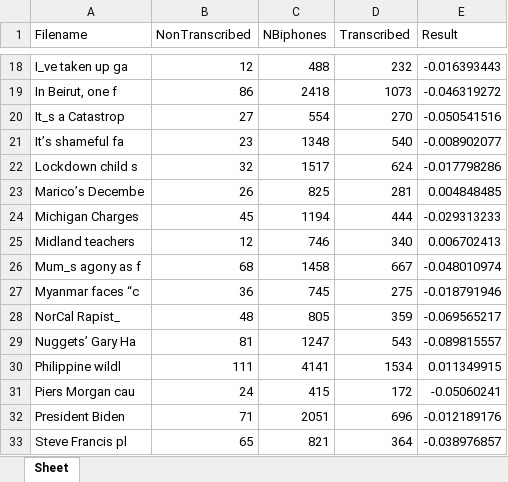
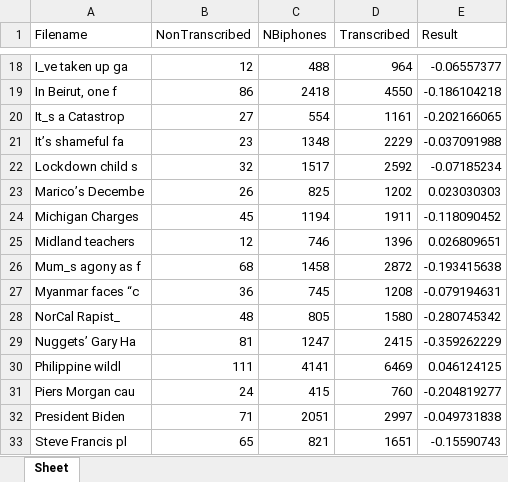
Before and after one commit to NBU-CSCB532/emotional_valence, an Excel workbook: modules/G/SyllableCount.xlsx, sheet Sheet, drawn as a sheet; only a part is shown, gaps mark what is left out; values as stored, in another font and other column widths than the file's, no borders; the diff covers the shown part only; the diff names each change by its address in the sheet, - before the commit and + after, or states it on an @@ line.

```diff
--- a/modules/G/SyllableCount.xlsx (sheet Sheet)
+++ b/modules/G/SyllableCount.xlsx (sheet Sheet)
-D18 (Transcribed): 232
+D18 (Transcribed): 964
-E18 (Result): -0.016393443
+E18 (Result): -0.06557377
-D19 (Transcribed): 1073
+D19 (Transcribed): 4550
-E19 (Result): -0.046319272
+E19 (Result): -0.186104218
-D20 (Transcribed): 270
+D20 (Transcribed): 1161
-E20 (Result): -0.050541516
+E20 (Result): -0.202166065
-D21 (Transcribed): 540
+D21 (Transcribed): 2229
-E21 (Result): -0.008902077
+E21 (Result): -0.037091988
-D22 (Transcribed): 624
+D22 (Transcribed): 2592
-E22 (Result): -0.017798286
+E22 (Result): -0.07185234
-D23 (Transcribed): 281
+D23 (Transcribed): 1202
-E23 (Result): 0.004848485
+E23 (Result): 0.023030303
-D24 (Transcribed): 444
+D24 (Transcribed): 1911
-E24 (Result): -0.029313233
+E24 (Result): -0.118090452
-D25 (Transcribed): 340
+D25 (Transcribed): 1396
-E25 (Result): 0.006702413
+E25 (Result): 0.026809651
-D26 (Transcribed): 667
+D26 (Transcribed): 2872
-E26 (Result): -0.048010974
+E26 (Result): -0.193415638
-D27 (Transcribed): 275
+D27 (Transcribed): 1208
-E27 (Result): -0.018791946
+E27 (Result): -0.079194631
-D28 (Transcribed): 359
+D28 (Transcribed): 1580
-E28 (Result): -0.069565217
+E28 (Result): -0.280745342
-D29 (Transcribed): 543
+D29 (Transcribed): 2415
-E29 (Result): -0.089815557
+E29 (Result): -0.359262229
-D30 (Transcribed): 1534
+D30 (Transcribed): 6469
-E30 (Result): 0.011349915
+E30 (Result): 0.046124125
-D31 (Transcribed): 172
+D31 (Transcribed): 760
-E31 (Result): -0.05060241
+E31 (Result): -0.204819277
-D32 (Transcribed): 696
+D32 (Transcribed): 2997
-E32 (Result): -0.012189176
+E32 (Result): -0.049731838
-D33 (Transcribed): 364
+D33 (Transcribed): 1651
-E33 (Result): -0.038976857
+E33 (Result): -0.15590743
```
Also changed, not shown: 48 edited cells elsewhere in this sheet, modules/G/Document weights.xlsx, modules/G/Final document weight and count.xlsx, 8 other files.
